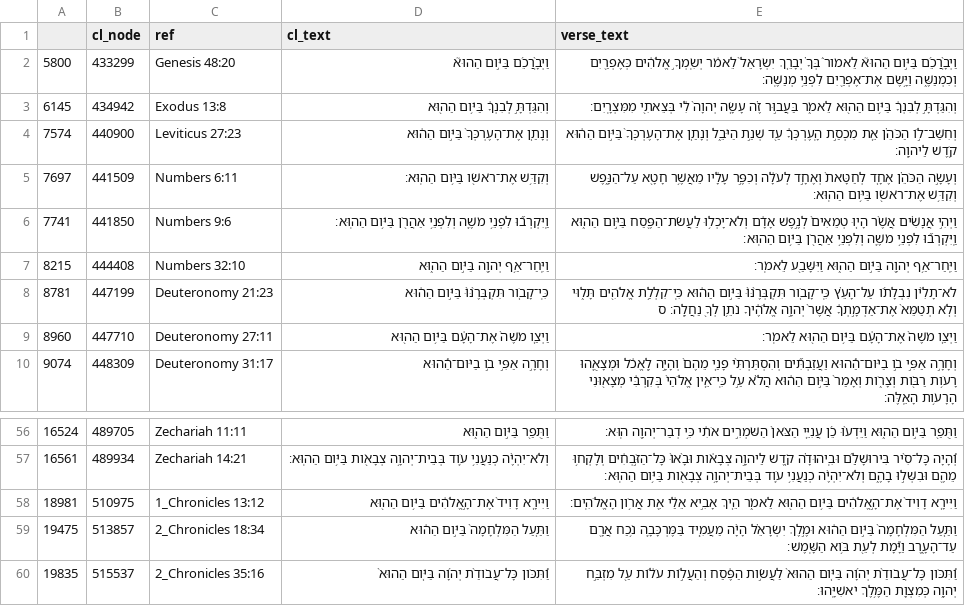
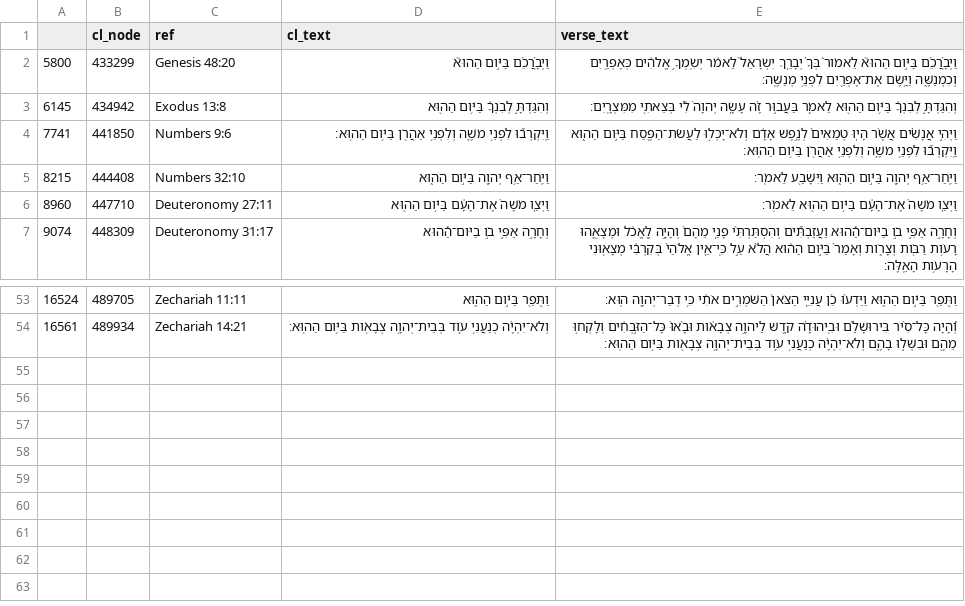
Before and after one commit to CambridgeSemiticsLab/BH_time_collocations, a CSV file: analysis/byhh_excerpt/clause_x_cases.csv, drawn as a sheet; only a part is shown, gaps mark what is left out.

```diff
--- a/analysis/byhh_excerpt/clause_x_cases.csv
+++ b/analysis/byhh_excerpt/clause_x_cases.csv
@@ -3,7 +3,4 @@
 6145,434942,Exodus 13:8,וְהִגַּדְתָּ֣ לְבִנְךָ֔ בַּיֹּ֥ום הַה֖וּא ,וְהִגַּדְתָּ֣ לְבִנְךָ֔ בַּיֹּ֥ום הַה֖וּא לֵאמֹ֑ר בַּעֲב֣וּר זֶ֗ה עָשָׂ֤ה יְהוָה֙ לִ֔י בְּצֵאתִ֖י מִמִּצְרָֽיִם׃
-7574,440900,Leviticus 27:23,וְנָתַ֤ן אֶת־הָעֶרְכְּךָ֙ בַּיֹּ֣ום הַה֔וּא ,וְחִשַּׁב־לֹ֣ו הַכֹּהֵ֗ן אֵ֚ת מִכְסַ֣ת הָֽעֶרְכְּךָ֔ עַ֖ד שְׁנַ֣ת הַיֹּבֵ֑ל וְנָתַ֤ן אֶת־הָעֶרְכְּךָ֙ בַּיֹּ֣ום הַה֔וּא קֹ֖דֶשׁ לַיהוָֽה׃
-7697,441509,Numbers 6:11,וְקִדַּ֥שׁ אֶת־רֹאשֹׁ֖ו בַּיֹּ֥ום הַהֽוּא׃ ,וְעָשָׂ֣ה הַכֹּהֵ֗ן אֶחָ֤ד לְחַטָּאת֙ וְאֶחָ֣ד לְעֹלָ֔ה וְכִפֶּ֣ר עָלָ֔יו מֵאֲשֶׁ֥ר חָטָ֖א עַל־הַנָּ֑פֶשׁ וְקִדַּ֥שׁ אֶת־רֹאשֹׁ֖ו בַּיֹּ֥ום הַהֽוּא׃
 7741,441850,Numbers 9:6,וַֽיִּקְרְב֞וּ לִפְנֵ֥י מֹשֶׁ֛ה וְלִפְנֵ֥י אַהֲרֹ֖ן בַּיֹּ֥ום הַהֽוּא׃ ,וַיְהִ֣י אֲנָשִׁ֗ים אֲשֶׁ֨ר הָי֤וּ טְמֵאִים֙ לְנֶ֣פֶשׁ אָדָ֔ם וְלֹא־יָכְל֥וּ לַעֲשֹׂת־הַפֶּ֖סַח בַּיֹּ֣ום הַה֑וּא וַֽיִּקְרְב֞וּ לִפְנֵ֥י מֹשֶׁ֛ה וְלִפְנֵ֥י אַהֲרֹ֖ן בַּיֹּ֥ום הַהֽוּא׃
 8215,444408,Numbers 32:10,וַיִּֽחַר־אַ֥ף יְהוָ֖ה בַּיֹּ֣ום הַה֑וּא ,וַיִּֽחַר־אַ֥ף יְהוָ֖ה בַּיֹּ֣ום הַה֑וּא וַיִּשָּׁבַ֖ע לֵאמֹֽר׃
-8781,447199,Deuteronomy 21:23,כִּֽי־קָבֹ֤ור תִּקְבְּרֶ֨נּוּ֙ בַּיֹּ֣ום הַה֔וּא ,לֹא־תָלִ֨ין נִבְלָתֹ֜ו עַל־הָעֵ֗ץ כִּֽי־קָבֹ֤ור תִּקְבְּרֶ֨נּוּ֙ בַּיֹּ֣ום הַה֔וּא כִּֽי־קִלְלַ֥ת אֱלֹהִ֖ים תָּל֑וּי וְלֹ֤א תְטַמֵּא֙ אֶת־אַדְמָ֣תְךָ֔ אֲשֶׁר֙ יְהוָ֣ה אֱלֹהֶ֔יךָ נֹתֵ֥ן לְךָ֖ נַחֲלָֽה׃ ס
 8960,447710,Deuteronomy 27:11,וַיְצַ֤ו מֹשֶׁה֙ אֶת־הָעָ֔ם בַּיֹּ֥ום הַה֖וּא ,וַיְצַ֤ו מֹשֶׁה֙ אֶת־הָעָ֔ם בַּיֹּ֥ום הַה֖וּא לֵאמֹֽר׃
@@ -57,4 +54 @@
 16561,489934,Zechariah 14:21,וְלֹא־יִהְיֶ֨ה כְנַעֲנִ֥י עֹ֛וד בְּבֵית־יְהוָ֥ה צְבָאֹ֖ות בַּיֹּ֥ום הַהֽוּא׃ ,וְ֠הָיָה כָּל־סִ֨יר בִּירוּשָׁלִַ֜ם וּבִֽיהוּדָ֗ה קֹ֚דֶשׁ לַיהוָ֣ה צְבָאֹ֔ות וּבָ֨אוּ֙ כָּל־הַזֹּ֣בְחִ֔ים וְלָקְח֥וּ מֵהֶ֖ם וּבִשְּׁל֣וּ בָהֶ֑ם וְלֹא־יִהְיֶ֨ה כְנַעֲנִ֥י עֹ֛וד בְּבֵית־יְהוָ֥ה צְבָאֹ֖ות בַּיֹּ֥ום הַהֽוּא׃
-18981,510975,1_Chronicles 13:12,וַיִּירָ֤א דָוִיד֙ אֶת־הָ֣אֱלֹהִ֔ים בַּיֹּ֥ום הַה֖וּא ,וַיִּירָ֤א דָוִיד֙ אֶת־הָ֣אֱלֹהִ֔ים בַּיֹּ֥ום הַה֖וּא לֵאמֹ֑ר הֵ֚יךְ אָבִ֣יא אֵלַ֔י אֵ֖ת אֲרֹ֥ון הָאֱלֹהִֽים׃
-19475,513857,2_Chronicles 18:34,וַתַּ֤עַל הַמִּלְחָמָה֙ בַּיֹּ֣ום הַה֔וּא ,וַתַּ֤עַל הַמִּלְחָמָה֙ בַּיֹּ֣ום הַה֔וּא וּמֶ֣לֶךְ יִשְׂרָאֵ֗ל הָיָ֨ה מַעֲמִ֧יד בַּמֶּרְכָּבָ֛ה נֹ֥כַח אֲרָ֖ם עַד־הָעָ֑רֶב וַיָּ֕מָת לְעֵ֖ת בֹּ֥וא הַשָּֽׁמֶשׁ׃
-19835,515537,2_Chronicles 35:16,וַ֠תִּכֹּון כָּל־עֲבֹודַ֨ת יְהוָ֜ה בַּיֹּ֤ום הַהוּא֙ ,וַ֠תִּכֹּון כָּל־עֲבֹודַ֨ת יְהוָ֜ה בַּיֹּ֤ום הַהוּא֙ לַעֲשֹׂ֣ות הַפֶּ֔סַח וְהַעֲלֹ֣ות עֹלֹ֔ות עַ֖ל מִזְבַּ֣ח יְהוָ֑ה כְּמִצְוַ֖ת הַמֶּ֥לֶךְ יֹאשִׁיָּֽהוּ׃
```
Also changed, not shown: 3 other files.
